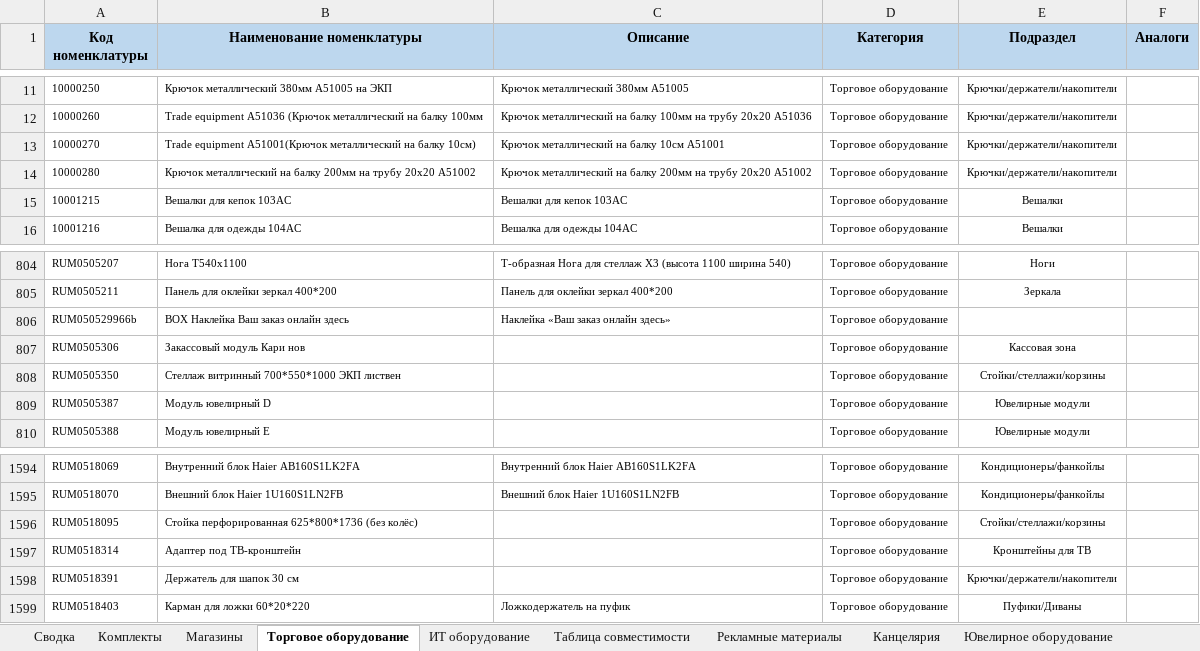
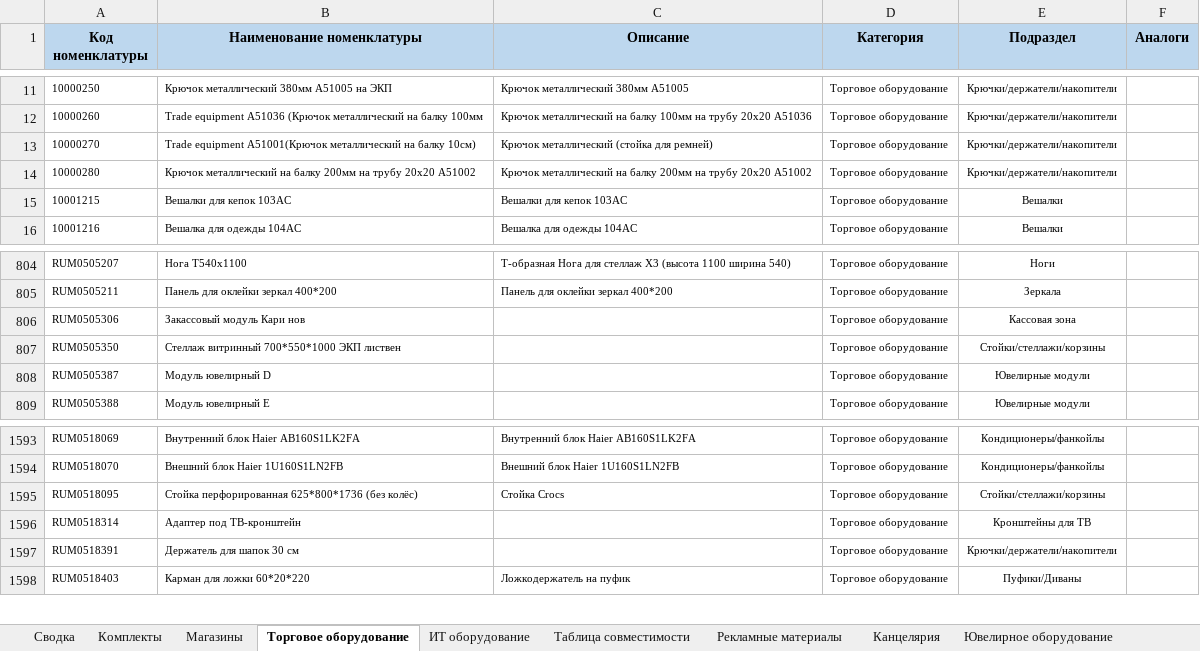
Before and after one commit to skbmaksim82-byte/Portal-zakazov, an Excel workbook: Список_оборудования_ФИНАЛ.xlsx, sheet Торговое оборудование, drawn as a sheet; only a part is shown, gaps mark what is left out; values as stored, in another font and other column widths than the file's, no borders; removed rows and columns are numbered as before the commit, all else as after; the diff names each change by its address in the sheet, - before the commit and + after, or states it on an @@ line.

Commit message:
Add files via upload

```diff
--- a/Список_оборудования_ФИНАЛ.xlsx (sheet Торговое оборудование)
+++ b/Список_оборудования_ФИНАЛ.xlsx (sheet Торговое оборудование)
-C13 (Описание): Крючок металлический на балку 10см A51001
+C13 (Описание): Крючок металлический (стойка для ремней)
-row 806: RUM050529966b | BOX Наклейка Ваш заказ онлайн здесь | Наклейка «Ваш заказ онлайн здесь» | Торговое оборудование
-C1595 (Описание): (empty)
+C1595 (Описание): Стойка Crocs
```
Also changed, not shown: sheet Рекламные материалы.
